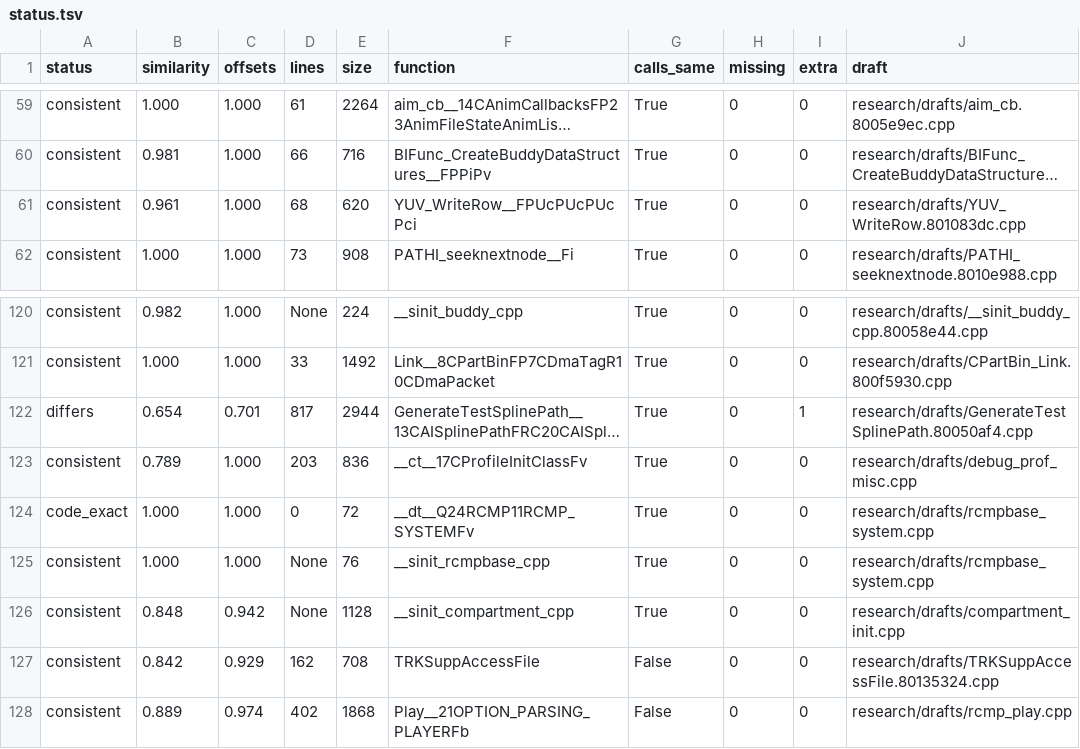
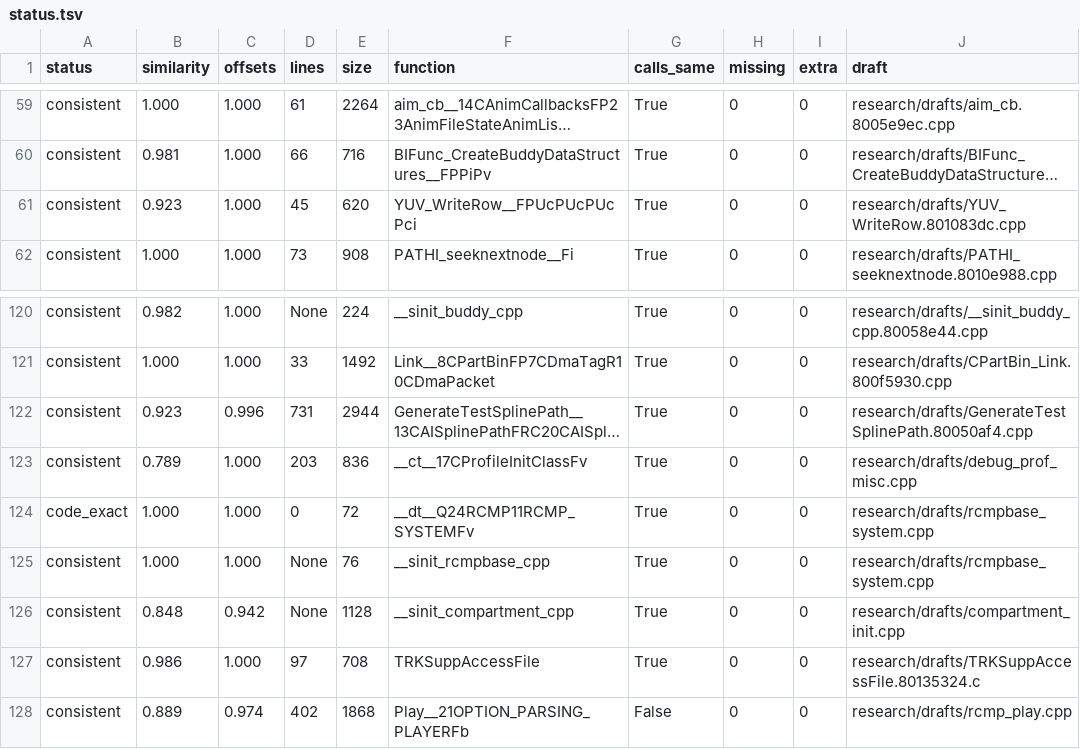
Before and after one commit to kyleckroeger/moh-frontline-decomp, a TSV file: research/drafts/status.tsv, drawn as a sheet; only a part is shown, gaps mark what is left out; long unchanged cells end in …; the diff names each change by its address in the sheet, - before the commit and + after, or states it on an @@ line.

```diff
--- a/research/drafts/status.tsv
+++ b/research/drafts/status.tsv
-B61 (similarity): 0.961
+B61 (similarity): 0.923
-D61 (lines): 68
+D61 (lines): 45
-A122 (status): differs
+A122 (status): consistent
-B122 (similarity): 0.654
+B122 (similarity): 0.923
-C122 (offsets): 0.701
+C122 (offsets): 0.996
-D122 (lines): 817
+D122 (lines): 731
-I122 (extra): 1
+I122 (extra): 0
-B127 (similarity): 0.842
+B127 (similarity): 0.986
-C127 (offsets): 0.929
+C127 (offsets): 1.000
-D127 (lines): 162
+D127 (lines): 97
-G127 (calls_same): False
+G127 (calls_same): True
-J127 (draft): research/drafts/TRKSuppAccessFile.80135324.cpp
+J127 (draft): research/drafts/TRKSuppAccessFile.80135324.c
```
Also changed, not shown: research/drafts/index.tsv, research/layout/source_symbols.tsv, 10 other files.
